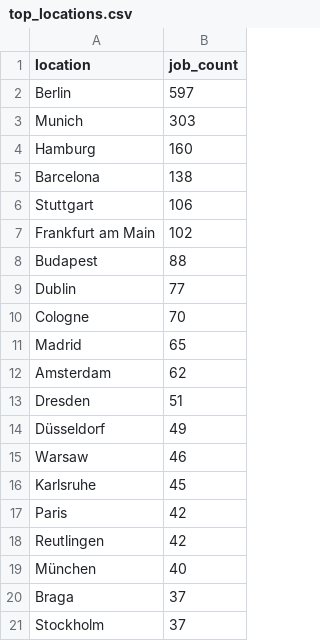
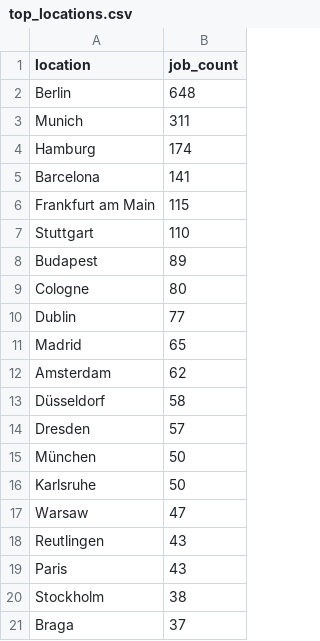
Before and after one commit to ritesh8303/dataforge, a CSV file: analytics/top_locations.csv, drawn as a sheet.

```diff
--- a/analytics/top_locations.csv
+++ b/analytics/top_locations.csv
@@ -1,21 +1,21 @@
 location,job_count
-Berlin,597
-Munich,303
-Hamburg,160
-Barcelona,138
-Stuttgart,106
-Frankfurt am Main,102
-Budapest,88
+Berlin,648
+Munich,311
+Hamburg,174
+Barcelona,141
+Frankfurt am Main,115
+Stuttgart,110
+Budapest,89
+Cologne,80
 Dublin,77
-Cologne,70
 Madrid,65
 Amsterdam,62
-Dresden,51
-Düsseldorf,49
-Warsaw,46
-Karlsruhe,45
-Paris,42
-Reutlingen,42
-München,40
+Düsseldorf,58
+Dresden,57
+München,50
+Karlsruhe,50
+Warsaw,47
+Reutlingen,43
+Paris,43
+Stockholm,38
 Braga,37
-Stockholm,37
```
Also changed, not shown: analytics/top_companies.csv, 7 other files.
